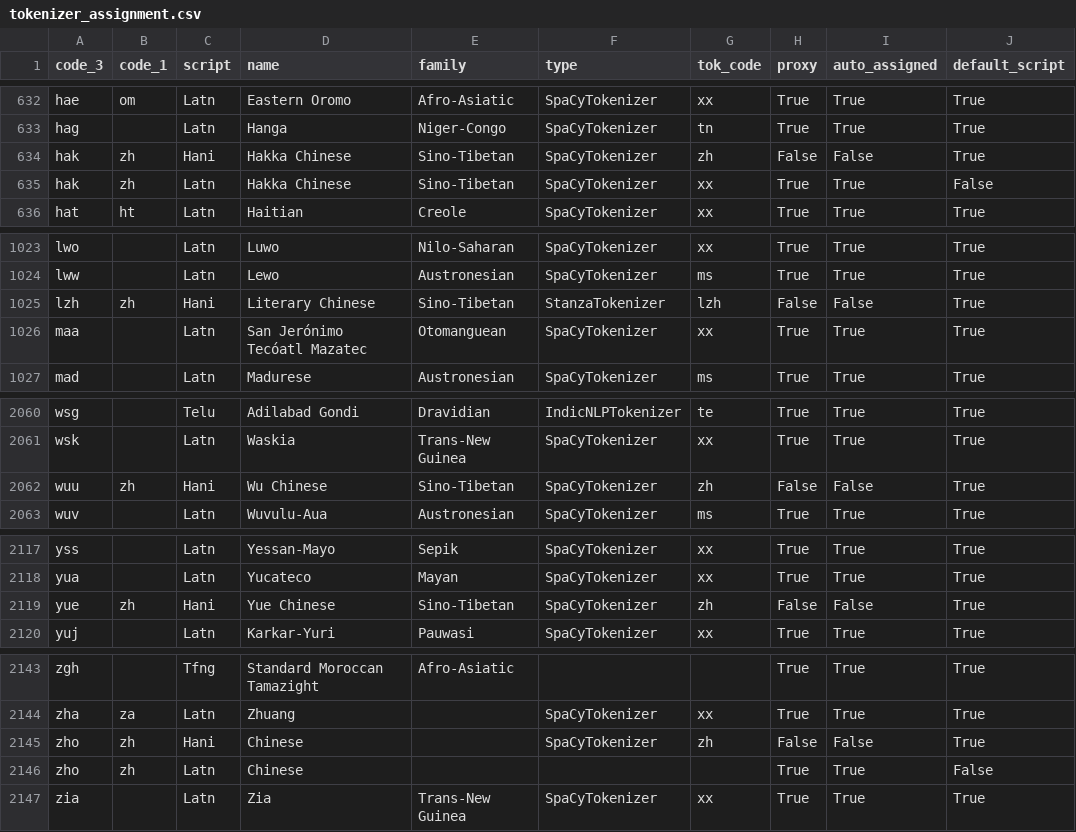
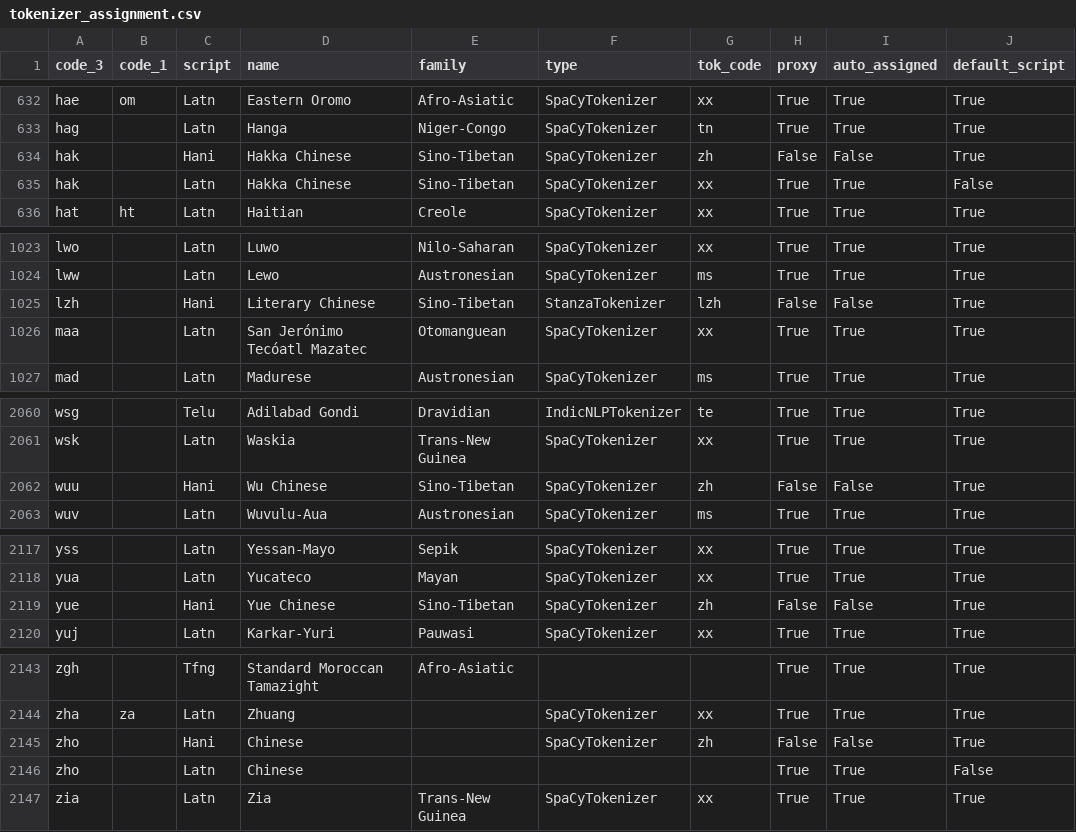
Before and after one commit to huggingface/datatrove, a CSV file: src/datatrove/assets/tokenizer_assignment.csv, drawn as a sheet; only a part is shown, gaps mark what is left out.

Commit message:
fix for korean tokenizer: remove very large numbers

```diff
--- a/src/datatrove/assets/tokenizer_assignment.csv
+++ b/src/datatrove/assets/tokenizer_assignment.csv
@@ -633,4 +633,4 @@ hae,om,Latn,Eastern Oromo,Afro-Asiatic,SpaCyTokenizer,xx,True,True,True
 hag,,Latn,Hanga,Niger-Congo,SpaCyTokenizer,tn,True,True,True
-hak,zh,Hani,Hakka Chinese,Sino-Tibetan,SpaCyTokenizer,zh,False,False,True
-hak,zh,Latn,Hakka Chinese,Sino-Tibetan,SpaCyTokenizer,xx,True,True,False
+hak,,Hani,Hakka Chinese,Sino-Tibetan,SpaCyTokenizer,zh,False,False,True
+hak,,Latn,Hakka Chinese,Sino-Tibetan,SpaCyTokenizer,xx,True,True,False
 hat,ht,Latn,Haitian,Creole,SpaCyTokenizer,xx,True,True,True
@@ -1024,3 +1024,3 @@ lwo,,Latn,Luwo,Nilo-Saharan,SpaCyTokenizer,xx,True,True,True
 lww,,Latn,Lewo,Austronesian,SpaCyTokenizer,ms,True,True,True
-lzh,zh,Hani,Literary Chinese,Sino-Tibetan,StanzaTokenizer,lzh,False,False,True
+lzh,,Hani,Literary Chinese,Sino-Tibetan,StanzaTokenizer,lzh,False,False,True
 maa,,Latn,San Jerónimo Tecóatl Mazatec,Otomanguean,SpaCyTokenizer,xx,True,True,True
@@ -2061,3 +2061,3 @@ wsg,,Telu,Adilabad Gondi,Dravidian,IndicNLPTokenizer,te,True,True,True
 wsk,,Latn,Waskia,Trans-New Guinea,SpaCyTokenizer,xx,True,True,True
-wuu,zh,Hani,Wu Chinese,Sino-Tibetan,SpaCyTokenizer,zh,False,False,True
+wuu,,Hani,Wu Chinese,Sino-Tibetan,SpaCyTokenizer,zh,False,False,True
 wuv,,Latn,Wuvulu-Aua,Austronesian,SpaCyTokenizer,ms,True,True,True
@@ -2118,3 +2118,3 @@ yss,,Latn,Yessan-Mayo,Sepik,SpaCyTokenizer,xx,True,True,True
 yua,,Latn,Yucateco,Mayan,SpaCyTokenizer,xx,True,True,True
-yue,zh,Hani,Yue Chinese,Sino-Tibetan,SpaCyTokenizer,zh,False,False,True
+yue,,Hani,Yue Chinese,Sino-Tibetan,SpaCyTokenizer,zh,False,False,True
 yuj,,Latn,Karkar-Yuri,Pauwasi,SpaCyTokenizer,xx,True,True,True
@@ -2144,4 +2144,4 @@ zgh,,Tfng,Standard Moroccan Tamazight,Afro-Asiatic,,,True,True,True
 zha,za,Latn,Zhuang,,SpaCyTokenizer,xx,True,True,True
-zho,zh,Hani,Chinese,,SpaCyTokenizer,zh,False,False,True
-zho,zh,Latn,Chinese,,,,True,True,False
+zho,,Hani,Chinese,,SpaCyTokenizer,zh,False,False,True
+zho,,Latn,Chinese,,,,True,True,False
 zia,,Latn,Zia,Trans-New Guinea,SpaCyTokenizer,xx,True,True,True
```
Also changed, not shown: 1 other file.
